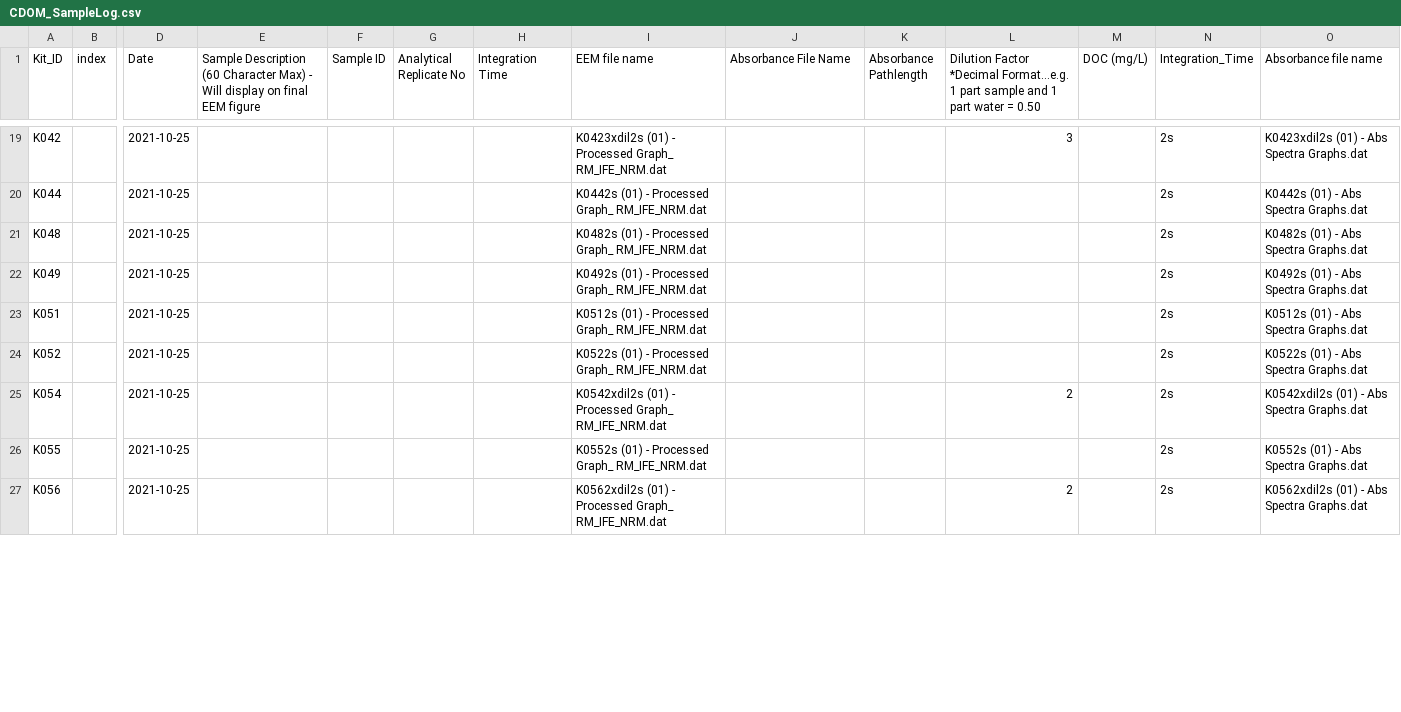
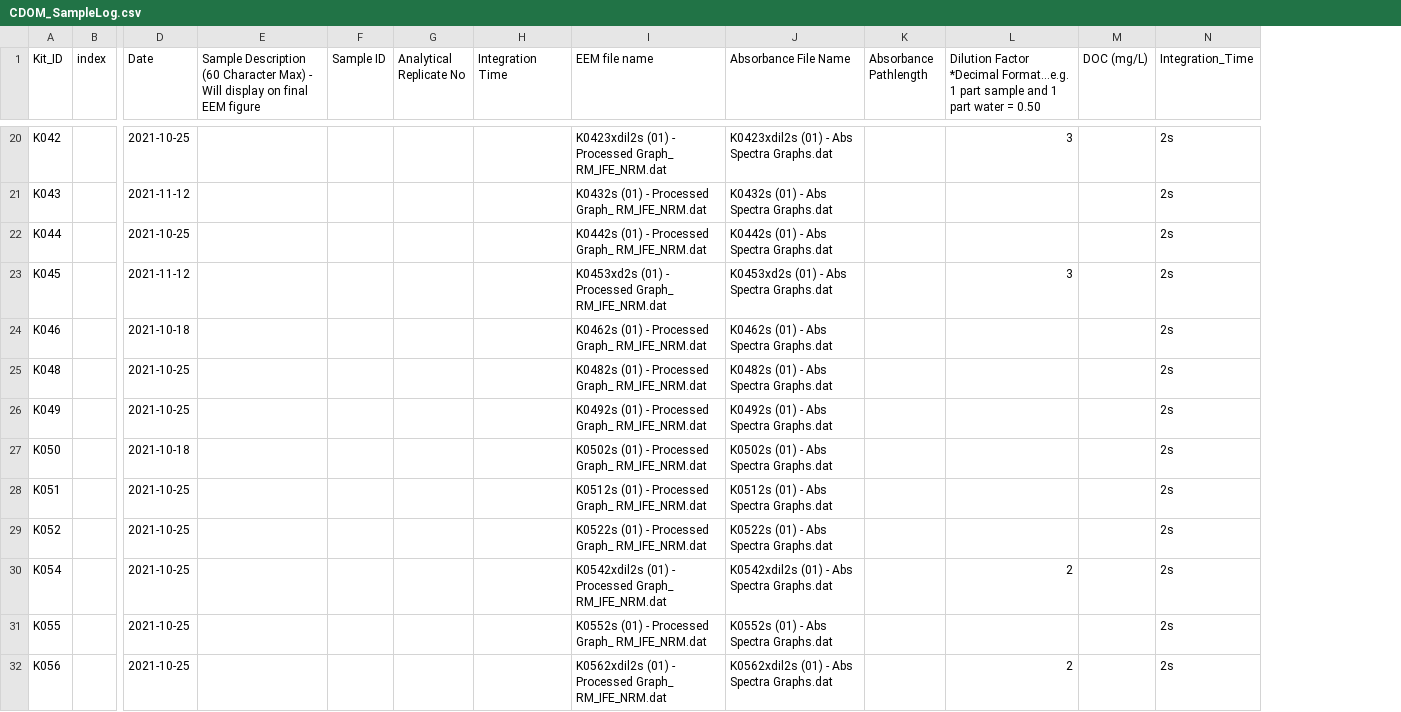
Before and after one commit to COMPASS-DOE/EXCHANGE, a CSV file: Data/CDOM_SampleLog.csv, drawn as a sheet; only a part is shown, gaps mark what is left out; removed rows and columns are numbered as before the commit, all else as after; rows hold the shown columns only; the diff covers the shown part only; the diff names each change by its address in the sheet, - before the commit and + after, or states it on an @@ line.

Commit message:
fix duplicate columns. arrange by Kit_ID

```diff
--- a/Data/CDOM_SampleLog.csv
+++ b/Data/CDOM_SampleLog.csv
-column O (Absorbance file name), rows 19-27: K0423xdil2s (01) - Abs Spectra Graphs.dat | K0442s (01) - Abs Spectra Graphs.dat | K0482s (01) - Abs Spectra Graphs.dat | K0492s (01) - Abs Spectra Graphs.dat | K0512s (01) - Abs Spectra Graphs.dat | K0522s (01) - Abs Spectra Graphs.dat | K0542xdil2s (01) - Abs Spectra Graphs.dat | K0552s (01) - Abs Spectra Graphs.dat | K0562xdil2s (01) - Abs Spectra Graphs.dat
-J20 (Absorbance File Name): (empty)
+J20 (Absorbance File Name): K0423xdil2s (01) - Abs Spectra Graphs.dat
+row 21: K043 |  | 2021-11-12 |  |  |  |  | K0432s (01) - Processed Graph_ RM_IFE_NRM.dat | K0432s (01) - Abs Spectra Graphs.dat |  |  |  | 2s
-J22 (Absorbance File Name): (empty)
+J22 (Absorbance File Name): K0442s (01) - Abs Spectra Graphs.dat
+row 23: K045 |  | 2021-11-12 |  |  |  |  | K0453xd2s (01) - Processed Graph_ RM_IFE_NRM.dat | K0453xd2s (01) - Abs Spectra Graphs.dat |  | 3 |  | 2s
+row 24: K046 |  | 2021-10-18 |  |  |  |  | K0462s (01) - Processed Graph_ RM_IFE_NRM.dat | K0462s (01) - Abs Spectra Graphs.dat |  |  |  | 2s
-J25 (Absorbance File Name): (empty)
+J25 (Absorbance File Name): K0482s (01) - Abs Spectra Graphs.dat
-J26 (Absorbance File Name): (empty)
+J26 (Absorbance File Name): K0492s (01) - Abs Spectra Graphs.dat
+row 27: K050 |  | 2021-10-18 |  |  |  |  | K0502s (01) - Processed Graph_ RM_IFE_NRM.dat | K0502s (01) - Abs Spectra Graphs.dat |  |  |  | 2s
-J28 (Absorbance File Name): (empty)
+J28 (Absorbance File Name): K0512s (01) - Abs Spectra Graphs.dat
-J29 (Absorbance File Name): (empty)
+J29 (Absorbance File Name): K0522s (01) - Abs Spectra Graphs.dat
-J30 (Absorbance File Name): (empty)
+J30 (Absorbance File Name): K0542xdil2s (01) - Abs Spectra Graphs.dat
-J31 (Absorbance File Name): (empty)
+J31 (Absorbance File Name): K0552s (01) - Abs Spectra Graphs.dat
-J32 (Absorbance File Name): (empty)
+J32 (Absorbance File Name): K0562xdil2s (01) - Abs Spectra Graphs.dat
```
Also changed, not shown: 10 added rows, 14 removed rows and 19 edited cells elsewhere in this file, 1 other file.
